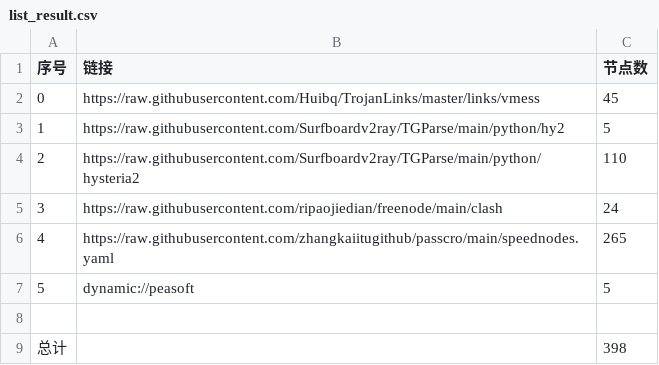
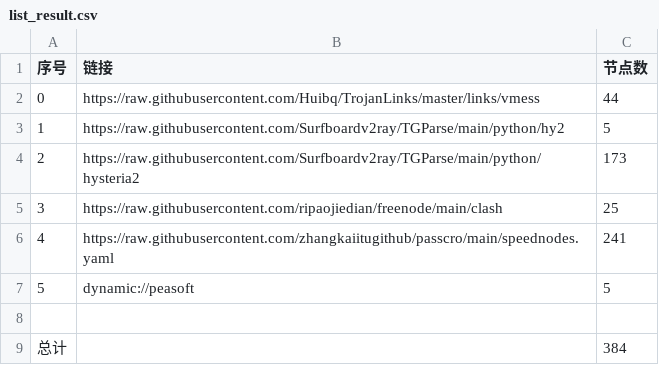
Before and after one commit to qjlxg/Nothing, a CSV file: NoMoreWalls/list_result.csv, drawn as a sheet.

```diff
--- a/NoMoreWalls/list_result.csv
+++ b/NoMoreWalls/list_result.csv
@@ -1,9 +1,9 @@
 序号,链接,节点数
-0,https://raw.githubusercontent.com/Huibq/TrojanLinks/master/links/vmess,45
+0,https://raw.githubusercontent.com/Huibq/TrojanLinks/master/links/vmess,44
 1,https://raw.githubusercontent.com/Surfboardv2ray/TGParse/main/python/hy2,5
-2,https://raw.githubusercontent.com/Surfboardv2ray/TGParse/main/python/hysteria2,110
-3,https://raw.githubusercontent.com/ripaojiedian/freenode/main/clash,24
-4,https://raw.githubusercontent.com/zhangkaiitugithub/passcro/main/speednodes.yaml,265
+2,https://raw.githubusercontent.com/Surfboardv2ray/TGParse/main/python/hysteria2,173
+3,https://raw.githubusercontent.com/ripaojiedian/freenode/main/clash,25
+4,https://raw.githubusercontent.com/zhangkaiitugithub/passcro/main/speednodes.yaml,241
 5,dynamic://peasoft,5
 
-总计,,398
+总计,,384
```
Also changed, not shown: 5 other files.
